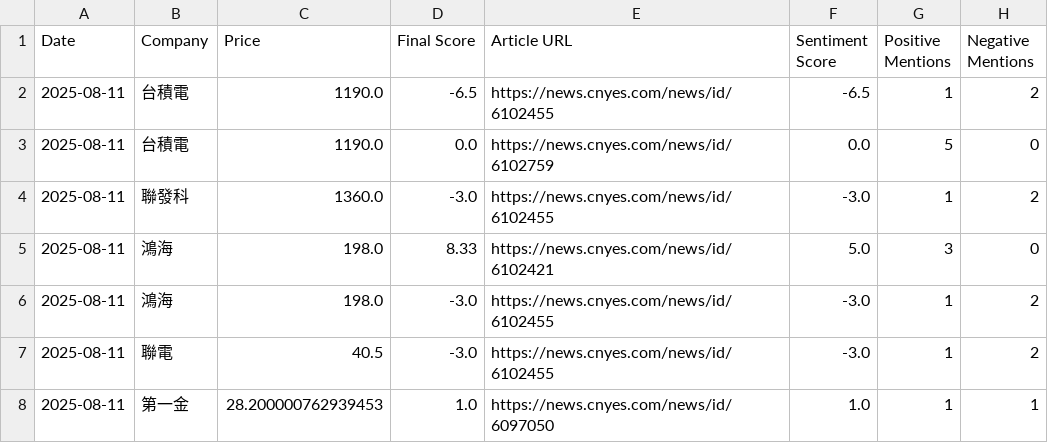
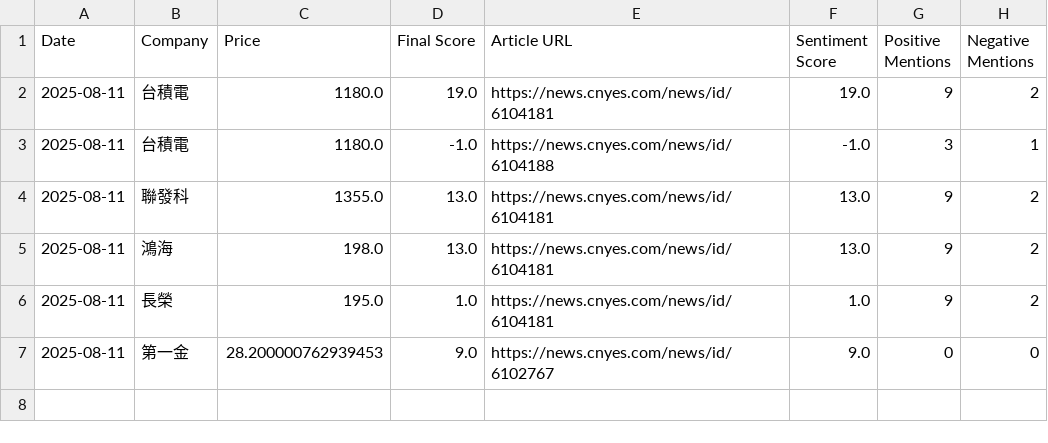
Before and after one commit to altekACS/altekACS.github.io, a CSV file: DailyShare/data/report_2025-08-11.csv, drawn as a sheet.

Commit message:
Update report: 2025-08-11

```diff
--- a/DailyShare/data/report_2025-08-11.csv
+++ b/DailyShare/data/report_2025-08-11.csv
@@ -1,8 +1,7 @@
 Date,Company,Price,Final Score,Article URL,Sentiment Score,Positive Mentions,Negative Mentions
-2025-08-11,台積電,1190.0,-6.5,https://news.cnyes.com/news/id/6102455,-6.5,1,2
-2025-08-11,台積電,1190.0,0.0,https://news.cnyes.com/news/id/6102759,0.0,5,0
-2025-08-11,聯發科,1360.0,-3.0,https://news.cnyes.com/news/id/6102455,-3.0,1,2
-2025-08-11,鴻海,198.0,8.33,https://news.cnyes.com/news/id/6102421,5.0,3,0
-2025-08-11,鴻海,198.0,-3.0,https://news.cnyes.com/news/id/6102455,-3.0,1,2
-2025-08-11,聯電,40.5,-3.0,https://news.cnyes.com/news/id/6102455,-3.0,1,2
-2025-08-11,第一金,28.200000762939453,1.0,https://news.cnyes.com/news/id/6097050,1.0,1,1
+2025-08-11,台積電,1180.0,19.0,https://news.cnyes.com/news/id/6104181,19.0,9,2
+2025-08-11,台積電,1180.0,-1.0,https://news.cnyes.com/news/id/6104188,-1.0,3,1
+2025-08-11,聯發科,1355.0,13.0,https://news.cnyes.com/news/id/6104181,13.0,9,2
+2025-08-11,鴻海,198.0,13.0,https://news.cnyes.com/news/id/6104181,13.0,9,2
+2025-08-11,長榮,195.0,1.0,https://news.cnyes.com/news/id/6104181,1.0,9,2
+2025-08-11,第一金,28.200000762939453,9.0,https://news.cnyes.com/news/id/6102767,9.0,0,0
```
Also changed, not shown: 2 other files.
